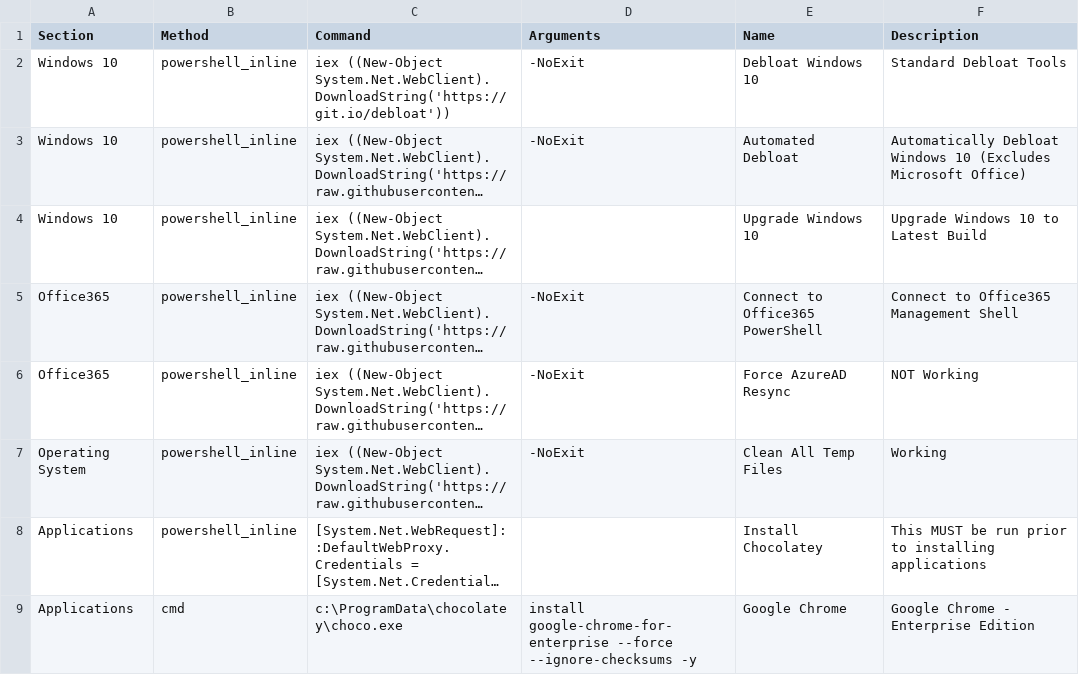
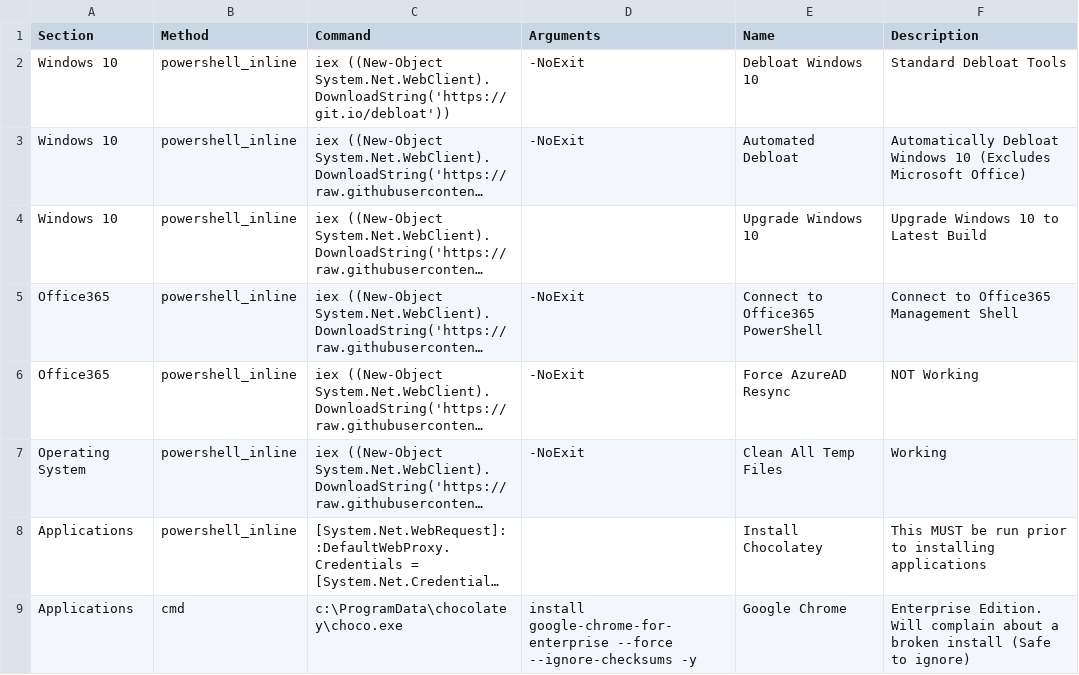
Before and after one commit to wcloosterman/menu, a CSV file: menu_items.csv, drawn as a sheet; long unchanged cells end in …; the diff names each change by its address in the sheet, - before the commit and + after, or states it on an @@ line.

Commit message:
Update menu_items.csv

```diff
--- a/menu_items.csv
+++ b/menu_items.csv
-F9 (Description): Google Chrome - Enterprise Edition
+F9 (Description): Enterprise Edition. Will complain about a broken install (Safe to ignore)
```
